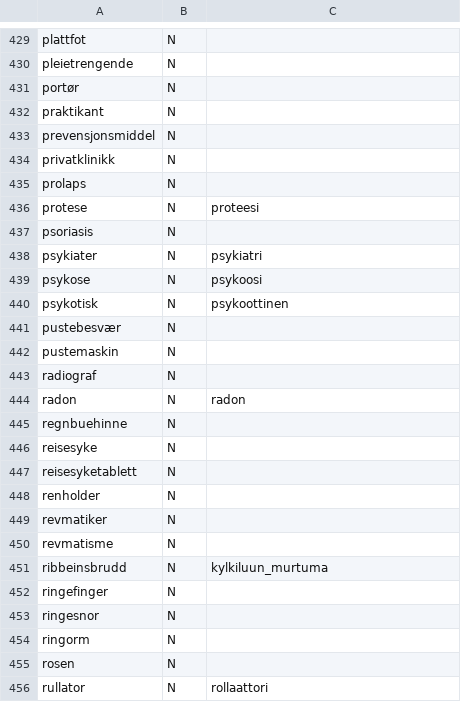
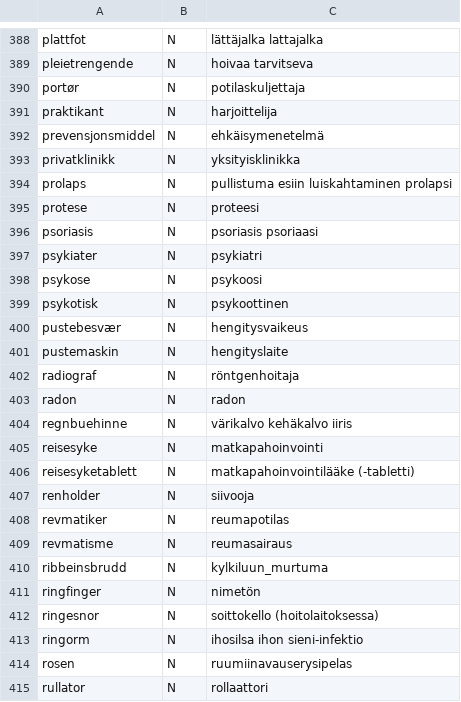
Before and after one commit to giellalt/term-sme-x-nursing, a CSV file: materiale/norsk/kommunal/norsk_missing_n.csv, drawn as a sheet; only a part is shown, gaps mark what is left out; addresses are those after the commit; the diff covers the shown part only; the diff names each change by its address in the sheet, - before the commit and + after, or states it on an @@ line.

```diff
--- a/materiale/norsk/kommunal/norsk_missing_n.csv
+++ b/materiale/norsk/kommunal/norsk_missing_n.csv
-C388: (empty)
+C388: lättäjalka lattajalka
-C389: (empty)
+C389: hoivaa tarvitseva
-C390: (empty)
+C390: potilaskuljettaja
-C391: (empty)
+C391: harjoittelija
-C392: (empty)
+C392: ehkäisymenetelmä
-C393: (empty)
+C393: yksityisklinikka
-C394: (empty)
+C394: pullistuma esiin luiskahtaminen prolapsi
-C396: (empty)
+C396: psoriasis psoriaasi
-C400: (empty)
+C400: hengitysvaikeus
-C401: (empty)
+C401: hengityslaite
-C402: (empty)
+C402: röntgenhoitaja
-C404: (empty)
+C404: värikalvo kehäkalvo iiris
-C405: (empty)
+C405: matkapahoinvointi
-C406: (empty)
+C406: matkapahoinvointilääke (-tabletti)
-C407: (empty)
+C407: siivooja
-C408: (empty)
+C408: reumapotilas
-C409: (empty)
+C409: reumasairaus
-A411: ringefinger
+A411: ringfinger
-C411: (empty)
+C411: nimetön
-C412: (empty)
+C412: soittokello (hoitolaitoksessa)
-C413: (empty)
+C413: ihosilsa ihon sieni-infektio
-C414: (empty)
+C414: ruumiinavauserysipelas
```
Also changed, not shown: 43 removed rows and 47 edited cells elsewhere in this file.
